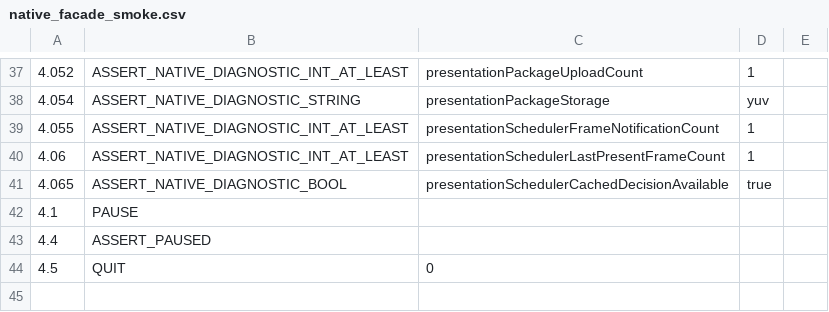
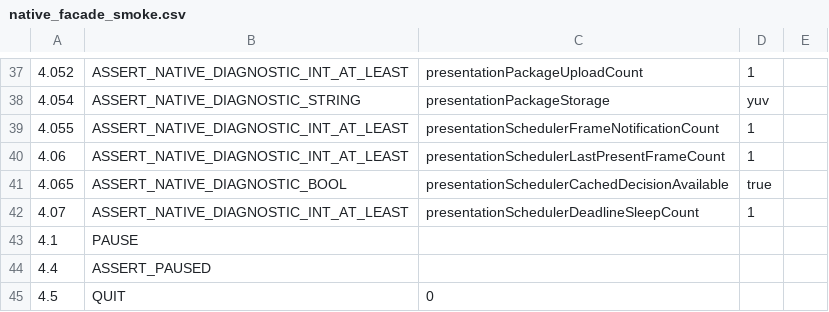
Before and after one commit to Nakiha/VoidPlayer, a CSV file: ui_tests/macos/native_facade_smoke.csv, drawn as a sheet; only a part is shown, gaps mark what is left out; the diff names each change by its address in the sheet, - before the commit and + after, or states it on an @@ line.

```diff
--- a/ui_tests/macos/native_facade_smoke.csv
+++ b/ui_tests/macos/native_facade_smoke.csv
+row 42: 4.07 | ASSERT_NATIVE_DIAGNOSTIC_INT_AT_LEAST | presentationSchedulerDeadlineSleepCount | 1
```
Also changed, not shown: ui_tests/macos/native_4k60_playback_smoke.csv, 5 other files.
